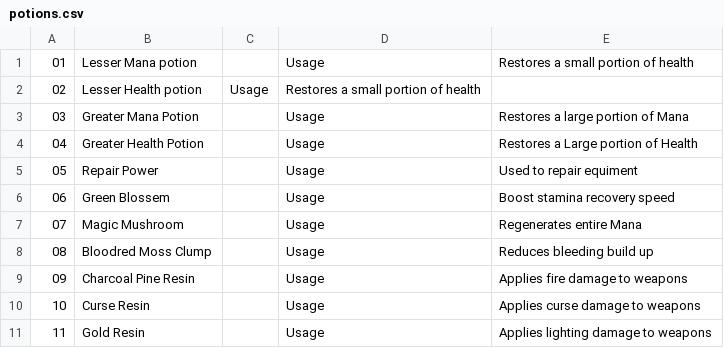
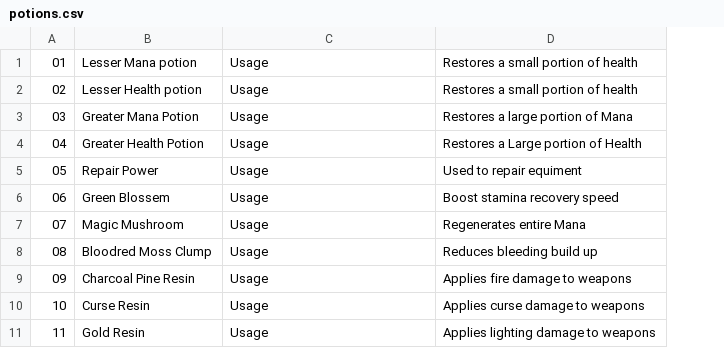
Before and after one commit to Kharolus-Rex/Soulsborne, a CSV file: WorldEngine/CSVFiles/potions.csv, drawn as a sheet; removed rows and columns are numbered as before the commit, all else as after; the diff names each change by its address in the sheet, - before the commit and + after, or states it on an @@ line.

Commit message:
updated class

```diff
--- a/WorldEngine/CSVFiles/potions.csv
+++ b/WorldEngine/CSVFiles/potions.csv
-column C, row 2: Usage
-C2: Restores a small portion of health
+C2: Usage
-D2: (empty)
+D2: Restores a small portion of health
```
